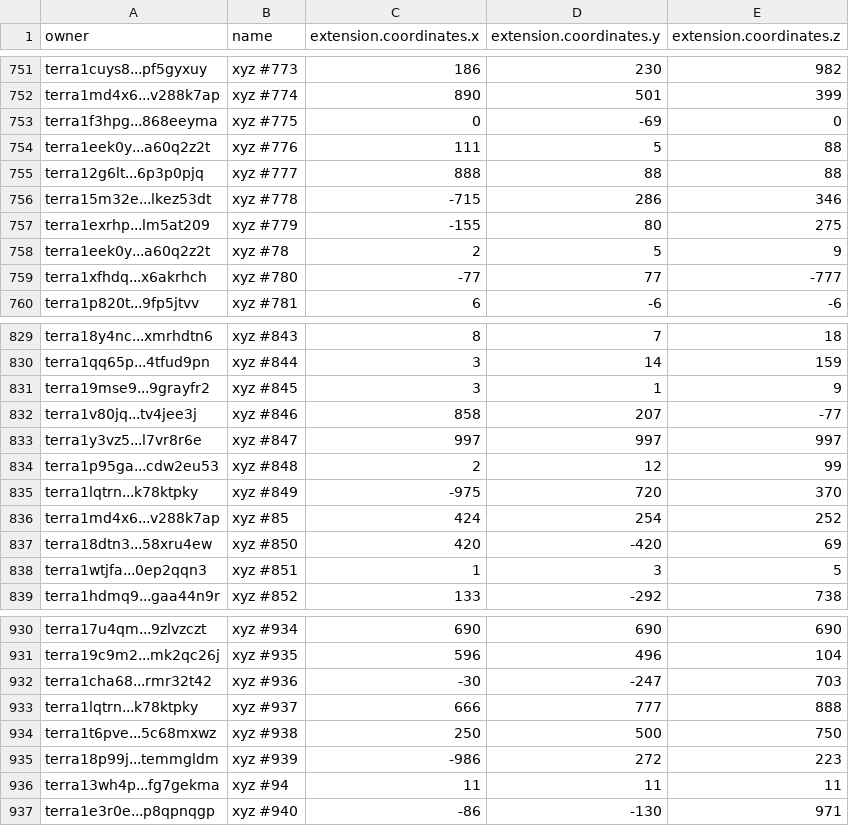
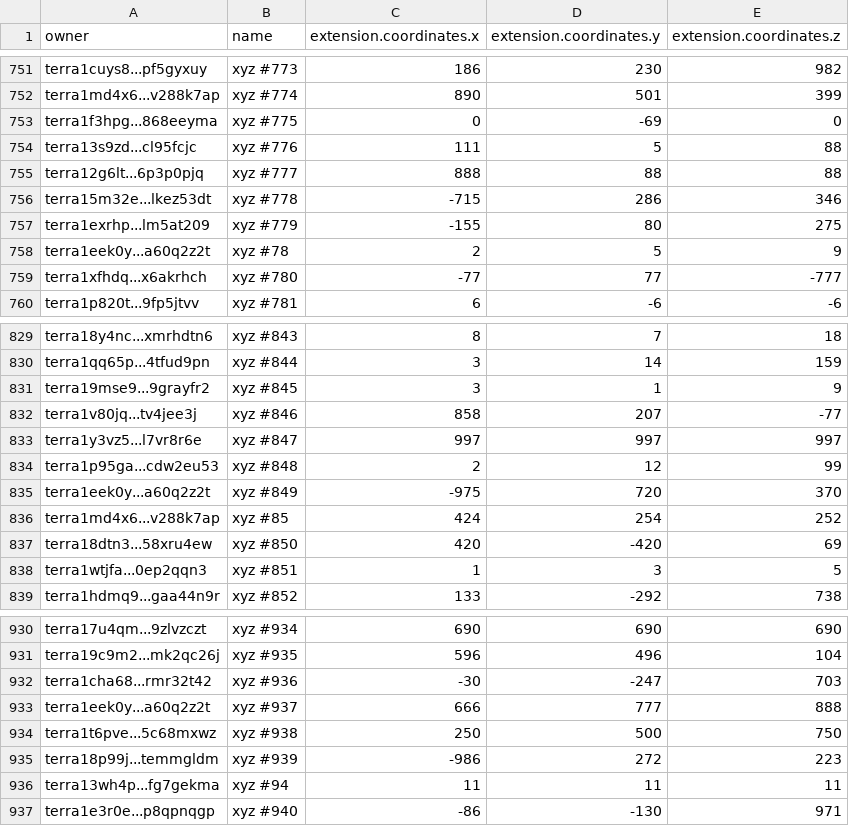
Before and after one commit to cryptoYJ/xyz-tools, a CSV file: xyz-all-tokens.csv, drawn as a sheet; only a part is shown, gaps mark what is left out.

Commit message:
update data

```diff
--- a/xyz-all-tokens.csv
+++ b/xyz-all-tokens.csv
@@ -753,3 +753,3 @@
 "terra1f3hpg...868eeyma","xyz #775",0,-69,0
-"terra1eek0y...a60q2z2t","xyz #776",111,5,88
+"terra13s9zd...cl95fcjc","xyz #776",111,5,88
 "terra12g6lt...6p3p0pjq","xyz #777",888,88,88
@@ -834,3 +834,3 @@
 "terra1p95ga...cdw2eu53","xyz #848",2,12,99
-"terra1lqtrn...k78ktpky","xyz #849",-975,720,370
+"terra1eek0y...a60q2z2t","xyz #849",-975,720,370
 "terra1md4x6...v288k7ap","xyz #85",424,254,252
@@ -932,3 +932,3 @@
 "terra1cha68...rmr32t42","xyz #936",-30,-247,703
-"terra1lqtrn...k78ktpky","xyz #937",666,777,888
+"terra1eek0y...a60q2z2t","xyz #937",666,777,888
 "terra1t6pve...5c68mxwz","xyz #938",250,500,750
```
Also changed, not shown: 1 other file.
